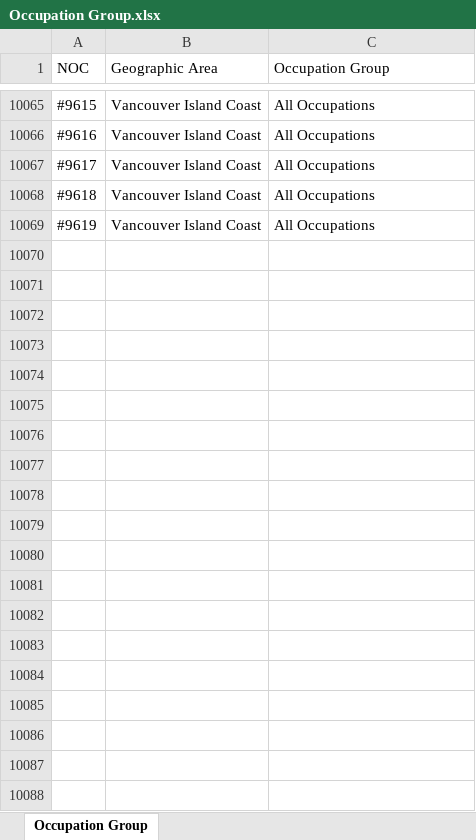
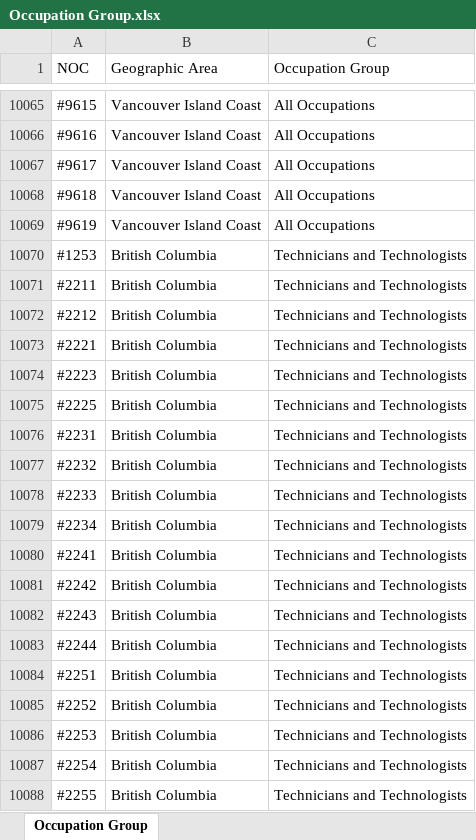
Before and after one commit to bcgov/workbc-cst, an Excel workbook: DataImporter/OriginalFiles/Occupation Group.xlsx, sheet Occupation Group, drawn as a sheet; only a part is shown, gaps mark what is left out; values as stored, in another font and other column widths than the file's, no borders; the diff covers the shown part only; the diff names each change by its address in the sheet, - before the commit and + after, or states it on an @@ line.

```diff
--- a/DataImporter/OriginalFiles/Occupation Group.xlsx (sheet Occupation Group)
+++ b/DataImporter/OriginalFiles/Occupation Group.xlsx (sheet Occupation Group)
+row 10070: #1253 | British Columbia | Technicians and Technologists
+row 10071: #2211 | British Columbia | Technicians and Technologists
+row 10072: #2212 | British Columbia | Technicians and Technologists
+row 10073: #2221 | British Columbia | Technicians and Technologists
+row 10074: #2223 | British Columbia | Technicians and Technologists
+row 10075: #2225 | British Columbia | Technicians and Technologists
+row 10076: #2231 | British Columbia | Technicians and Technologists
+row 10077: #2232 | British Columbia | Technicians and Technologists
+row 10078: #2233 | British Columbia | Technicians and Technologists
+row 10079: #2234 | British Columbia | Technicians and Technologists
+row 10080: #2241 | British Columbia | Technicians and Technologists
+row 10081: #2242 | British Columbia | Technicians and Technologists
+row 10082: #2243 | British Columbia | Technicians and Technologists
+row 10083: #2244 | British Columbia | Technicians and Technologists
+row 10084: #2251 | British Columbia | Technicians and Technologists
+row 10085: #2252 | British Columbia | Technicians and Technologists
+row 10086: #2253 | British Columbia | Technicians and Technologists
+row 10087: #2254 | British Columbia | Technicians and Technologists
+row 10088: #2255 | British Columbia | Technicians and Technologists
```
Also changed, not shown: 317 added rows elsewhere in this sheet, 8 other files.
